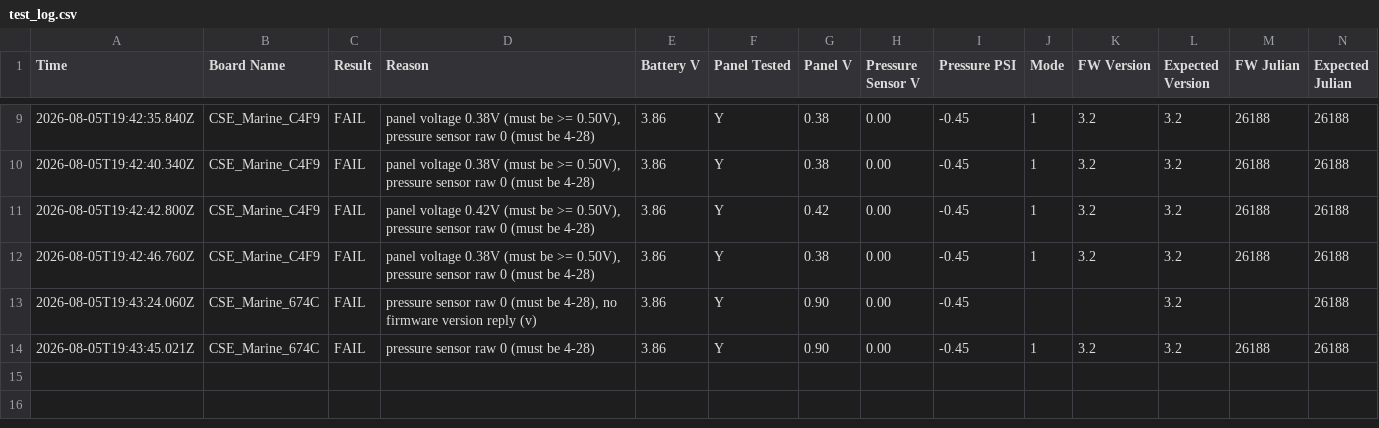
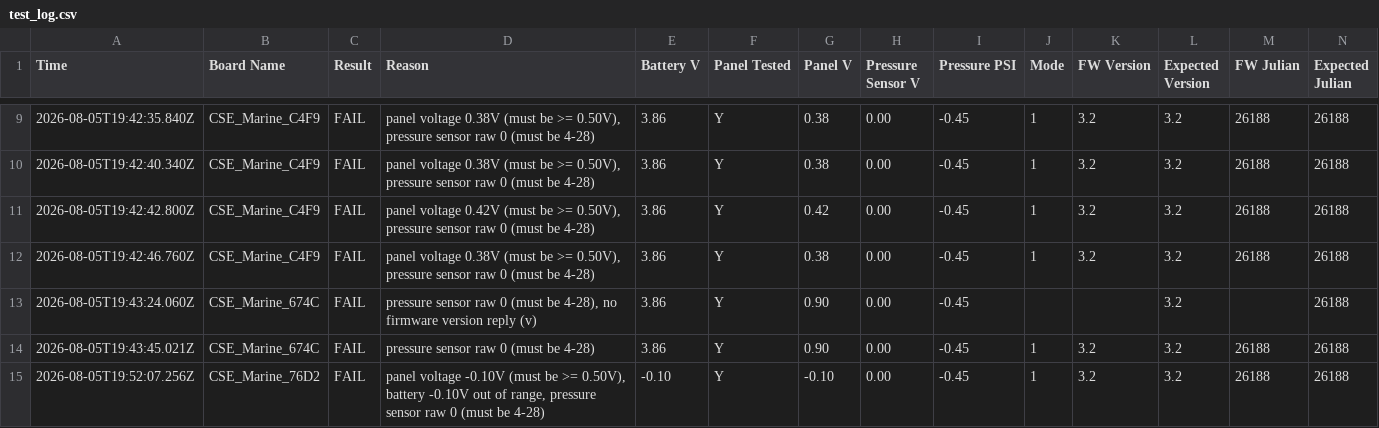
Before and after one commit to gmiedema-cse/Keepertech-logs, a CSV file: test_log.csv, drawn as a sheet; only a part is shown, gaps mark what is left out; the diff names each change by its address in the sheet, - before the commit and + after, or states it on an @@ line.

Commit message:
Update test log (14 results)

```diff
--- a/test_log.csv
+++ b/test_log.csv
+row 15: 2026-08-05T19:52:07.256Z | CSE_Marine_76D2 | FAIL | panel voltage -0.10V (must be >= 0.50V), battery -0.10V out of range, pressure sensor raw 0 (must be 4-28) | -0.10 | Y | -0.10 | 0.00 | -0.45 | 1 | 3.2 | 3.2 | 26188 | 26188
```
